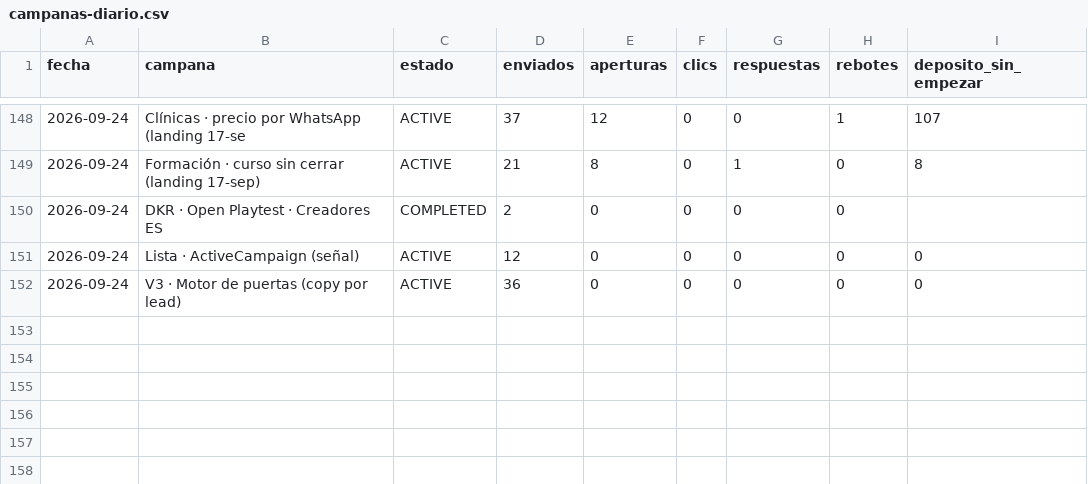
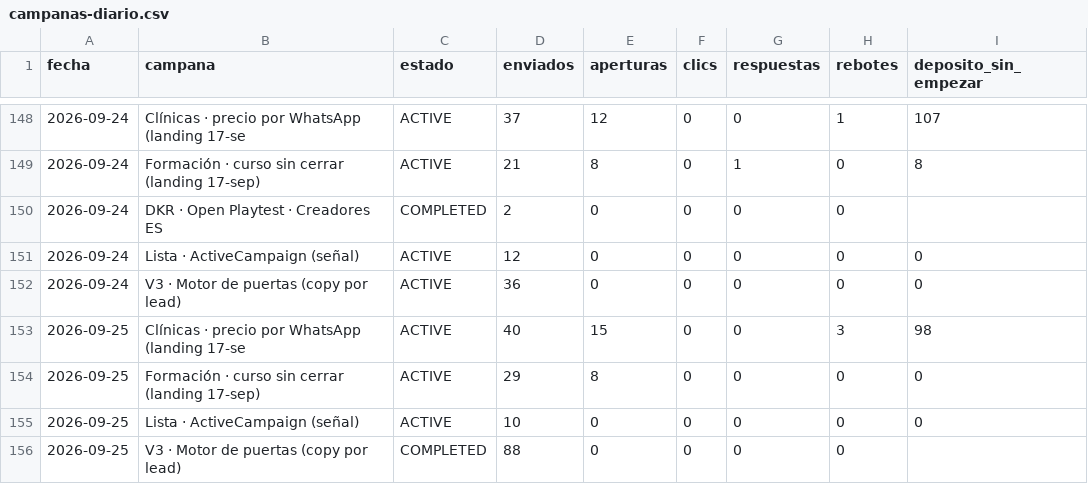
Before and after one commit to qualivo-sys/qualivo, a CSV file: captacion/datos/campanas-diario.csv, drawn as a sheet; only a part is shown, gaps mark what is left out; the diff names each change by its address in the sheet, - before the commit and + after, or states it on an @@ line.

```diff
--- a/captacion/datos/campanas-diario.csv
+++ b/captacion/datos/campanas-diario.csv
+row 153: 2026-09-25 | Clínicas · precio por WhatsApp (landing 17-se | ACTIVE | 40 | 15 | 0 | 0 | 3 | 98
+row 154: 2026-09-25 | Formación · curso sin cerrar (landing 17-sep) | ACTIVE | 29 | 8 | 0 | 0 | 0 | 0
+row 155: 2026-09-25 | Lista · ActiveCampaign (señal) | ACTIVE | 10 | 0 | 0 | 0 | 0 | 0
+row 156: 2026-09-25 | V3 · Motor de puertas (copy por lead) | COMPLETED | 88 | 0 | 0 | 0 | 0
```
Also changed, not shown: captacion/datos/embudo-ghl.csv, captacion/datos/funnel-diario.csv, 1 other file.
